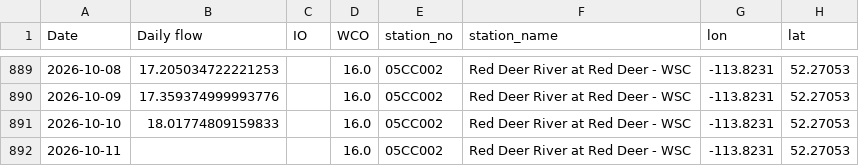
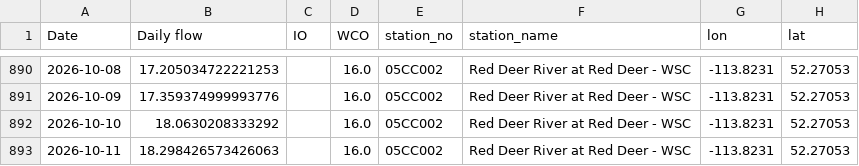
Before and after one commit to Lynzerne/flow-threshold-updater, a CSV file: data/pbi_flow_thresholds_05CC_plus_05CB007.csv, drawn as a sheet; only a part is shown, gaps mark what is left out; addresses are those after the commit; the diff covers the shown part only; the diff names each change by its address in the sheet, - before the commit and + after, or states it on an @@ line.

```diff
--- a/data/pbi_flow_thresholds_05CC_plus_05CB007.csv
+++ b/data/pbi_flow_thresholds_05CC_plus_05CB007.csv
-B892 (Daily flow): 18.01774809159833
+B892 (Daily flow): 18.0630208333292
-B893 (Daily flow): (empty)
+B893 (Daily flow): 18.298426573426063
```
Also changed, not shown: 6 added rows and 4 edited cells elsewhere in this file, 2 other files.
